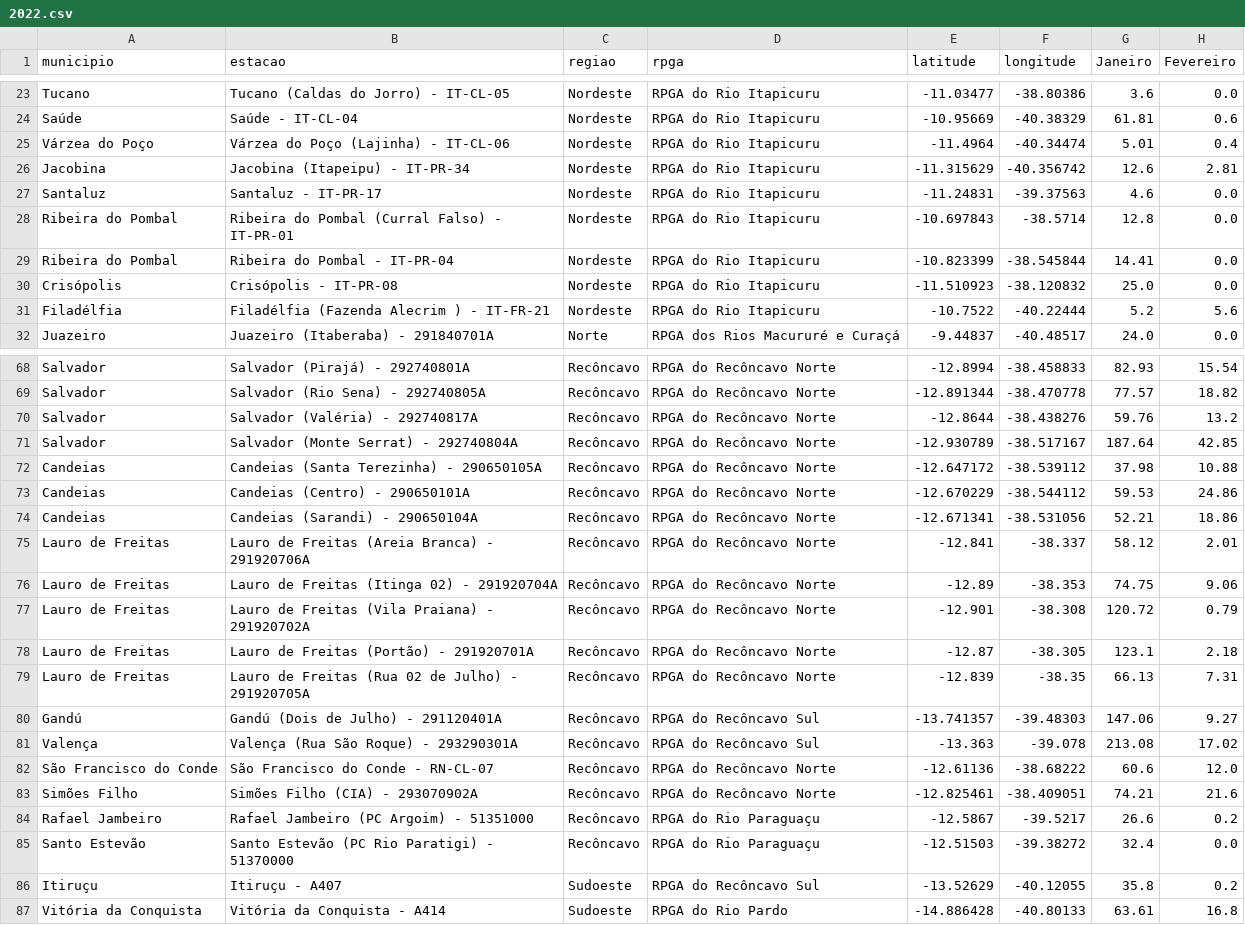
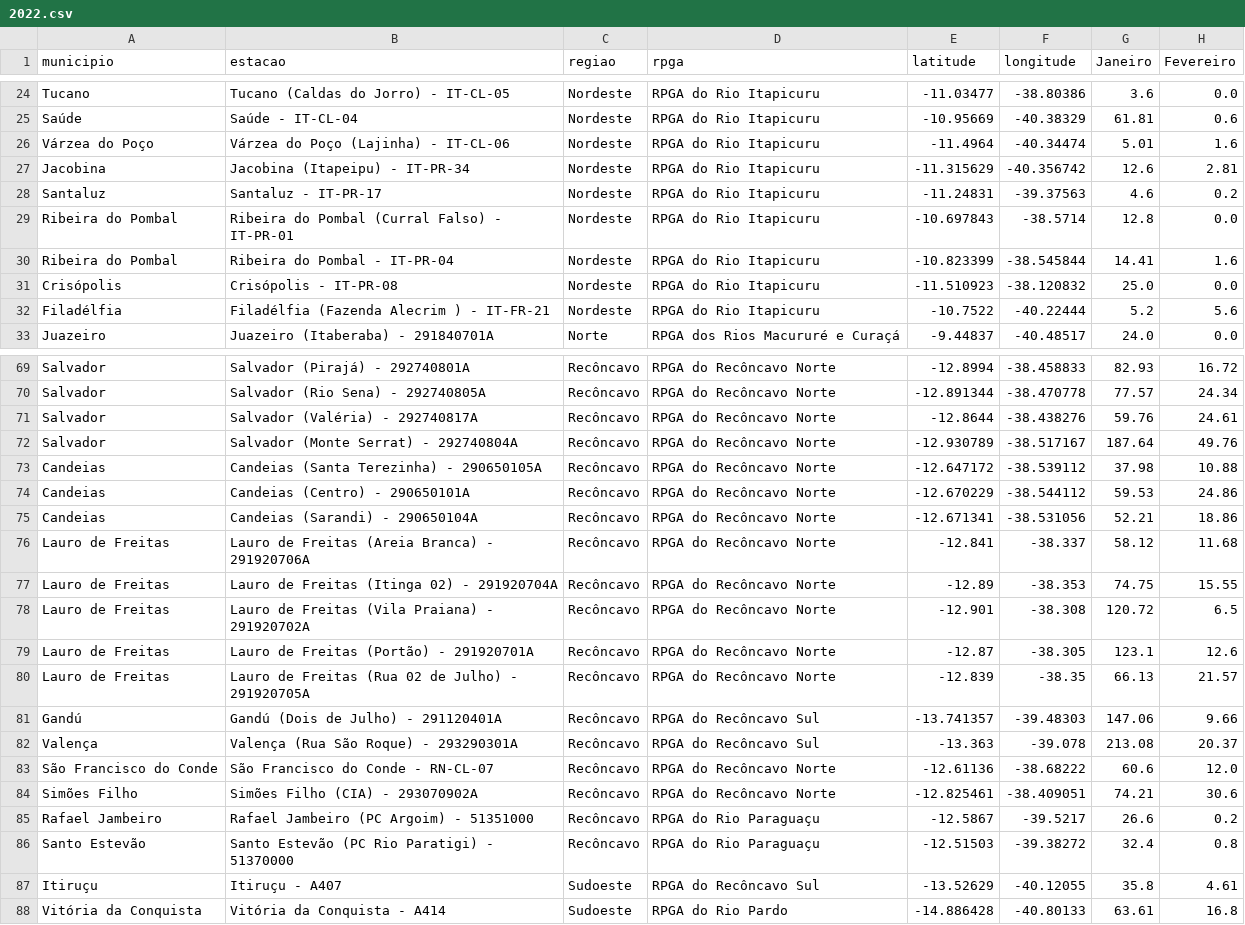
Before and after one commit to SantiagoAmaral/monitoramento1, a CSV file: dados/mensal/2022.csv, drawn as a sheet; only a part is shown, gaps mark what is left out; addresses are those after the commit; the diff covers the shown part only; the diff names each change by its address in the sheet, - before the commit and + after, or states it on an @@ line.

```diff
--- a/dados/mensal/2022.csv
+++ b/dados/mensal/2022.csv
-H26 (Fevereiro): 0.4
+H26 (Fevereiro): 1.6
-H28 (Fevereiro): 0.0
+H28 (Fevereiro): 0.2
-H30 (Fevereiro): 0.0
+H30 (Fevereiro): 1.6
-H69 (Fevereiro): 15.54
+H69 (Fevereiro): 16.72
-H70 (Fevereiro): 18.82
+H70 (Fevereiro): 24.34
-H71 (Fevereiro): 13.2
+H71 (Fevereiro): 24.61
-H72 (Fevereiro): 42.85
+H72 (Fevereiro): 49.76
-H76 (Fevereiro): 2.01
+H76 (Fevereiro): 11.68
-H77 (Fevereiro): 9.06
+H77 (Fevereiro): 15.55
-H78 (Fevereiro): 0.79
+H78 (Fevereiro): 6.5
-H79 (Fevereiro): 2.18
+H79 (Fevereiro): 12.6
-H80 (Fevereiro): 7.31
+H80 (Fevereiro): 21.57
-H81 (Fevereiro): 9.27
+H81 (Fevereiro): 9.66
-H82 (Fevereiro): 17.02
+H82 (Fevereiro): 20.37
-H84 (Fevereiro): 21.6
+H84 (Fevereiro): 30.6
-H86 (Fevereiro): 0.0
+H86 (Fevereiro): 0.8
-H87 (Fevereiro): 0.2
+H87 (Fevereiro): 4.61
```
Also changed, not shown: 4 added rows and 38 edited cells elsewhere in this file.
